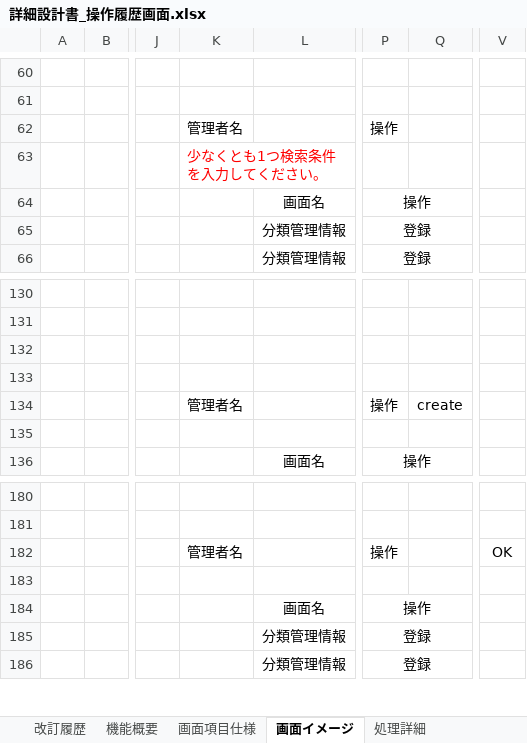
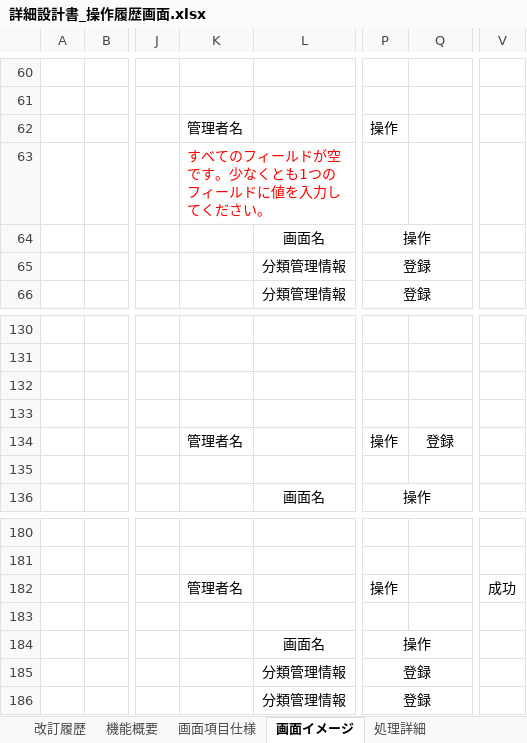
Before and after one commit to lia-nar/DroneInventorySystem-Refactoring, an Excel workbook: docs/詳細設計書/詳細設計書_操作履歴画面.xlsx, sheet 画面イメージ, drawn as a sheet; only a part is shown, gaps mark what is left out; values as stored, in another font and other column widths than the file's, no borders; the diff covers the shown part only; the diff names each change by its address in the sheet, - before the commit and + after, or states it on an @@ line.

```diff
--- a/docs/詳細設計書/詳細設計書_操作履歴画面.xlsx (sheet 画面イメージ)
+++ b/docs/詳細設計書/詳細設計書_操作履歴画面.xlsx (sheet 画面イメージ)
-K63: 少なくとも1つ検索条件を入力してください。
+K63: すべてのフィールドが空です。少なくとも1つのフィールドに値を入力してください。
-Q134: create
+Q134: 登録
-V182: OK
+V182: 成功
```
Also changed, not shown: 24 added rows and 2 edited cells elsewhere in this sheet, sheet 処理詳細, sheet 画面項目仕様, sheet 改訂履歴, docs/詳細設計書/[共通仕様]詳細設計書_ログ仕様.xlsx, docs/詳細設計書/テーブル定義書.xlsx, 18 other files.
